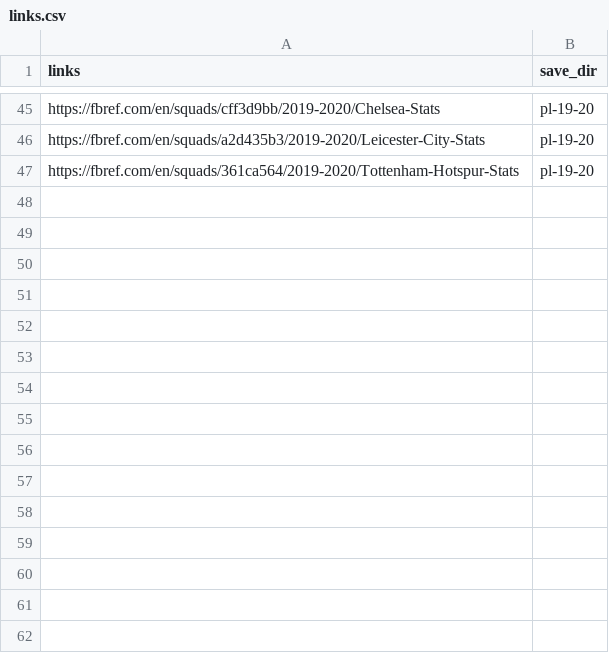
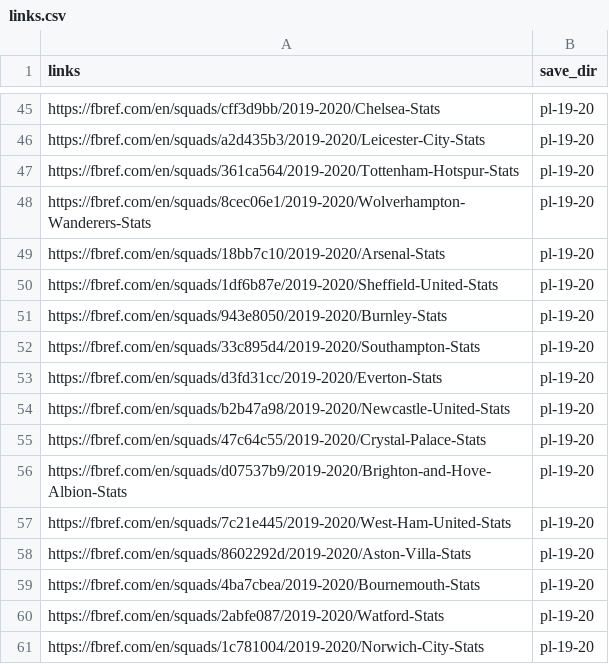
Before and after one commit to swrno/table_extractactor, a CSV file: links.csv, drawn as a sheet; only a part is shown, gaps mark what is left out.

Commit message:
feat: add Premier League 2019-2020 squad links and export extracted season statistics

```diff
--- a/links.csv
+++ b/links.csv
@@ -47 +47,15 @@ https://fbref.com/en/squads/a2d435b3/2019-2020/Leicester-City-Stats,pl-19-20
 https://fbref.com/en/squads/361ca564/2019-2020/Tottenham-Hotspur-Stats,pl-19-20
+https://fbref.com/en/squads/8cec06e1/2019-2020/Wolverhampton-Wanderers-Stats,pl-19-20
+https://fbref.com/en/squads/18bb7c10/2019-2020/Arsenal-Stats,pl-19-20
+https://fbref.com/en/squads/1df6b87e/2019-2020/Sheffield-United-Stats,pl-19-20
+https://fbref.com/en/squads/943e8050/2019-2020/Burnley-Stats,pl-19-20
+https://fbref.com/en/squads/33c895d4/2019-2020/Southampton-Stats,pl-19-20
+https://fbref.com/en/squads/d3fd31cc/2019-2020/Everton-Stats,pl-19-20
+https://fbref.com/en/squads/b2b47a98/2019-2020/Newcastle-United-Stats,pl-19-20
+https://fbref.com/en/squads/47c64c55/2019-2020/Crystal-Palace-Stats,pl-19-20
+https://fbref.com/en/squads/d07537b9/2019-2020/Brighton-and-Hove-Albion-Stats,pl-19-20
+https://fbref.com/en/squads/7c21e445/2019-2020/West-Ham-United-Stats,pl-19-20
+https://fbref.com/en/squads/8602292d/2019-2020/Aston-Villa-Stats,pl-19-20
+https://fbref.com/en/squads/4ba7cbea/2019-2020/Bournemouth-Stats,pl-19-20
+https://fbref.com/en/squads/2abfe087/2019-2020/Watford-Stats,pl-19-20
+https://fbref.com/en/squads/1c781004/2019-2020/Norwich-City-Stats,pl-19-20
```
Also changed, not shown: 10 other files.
